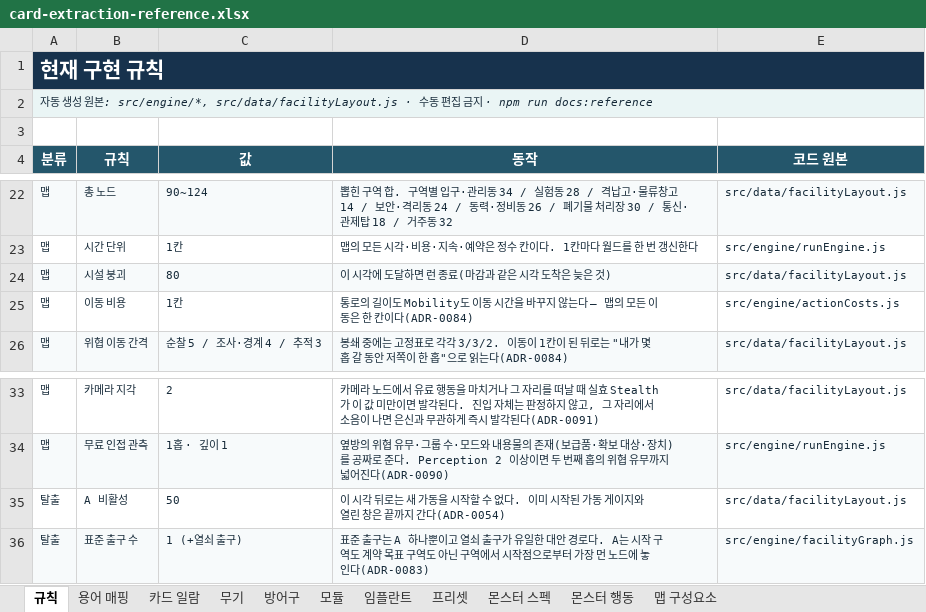
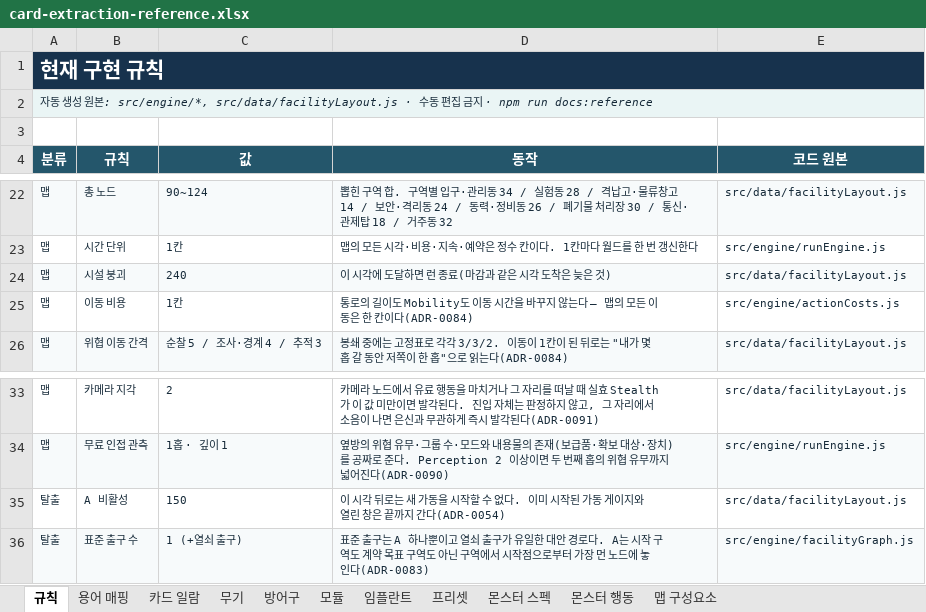
Before and after one commit to an004005/proto-card-ext, an Excel workbook: docs/card-extraction-reference.xlsx, sheet 규칙, drawn as a sheet; only a part is shown, gaps mark what is left out; values as stored, in another font and other column widths than the file's, no borders; the diff names each change by its address in the sheet, - before the commit and + after, or states it on an @@ line.

```diff
--- a/docs/card-extraction-reference.xlsx (sheet 규칙)
+++ b/docs/card-extraction-reference.xlsx (sheet 규칙)
-C24 (값): 80
+C24 (값): 240
-C35 (값): 50
+C35 (값): 150
```
Also changed, not shown: sheet 맵 구성요소, 14 other files.
